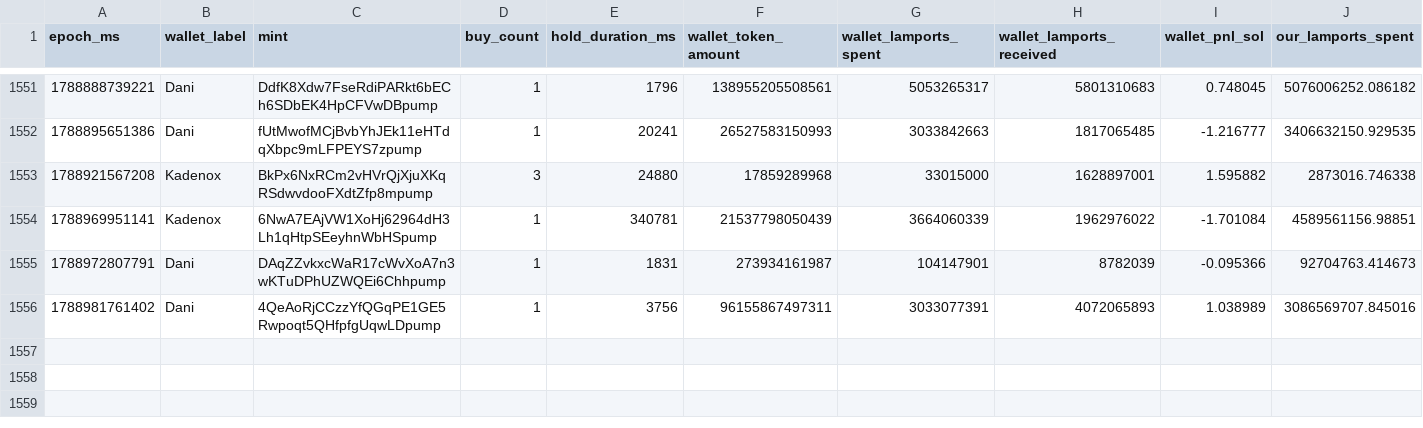
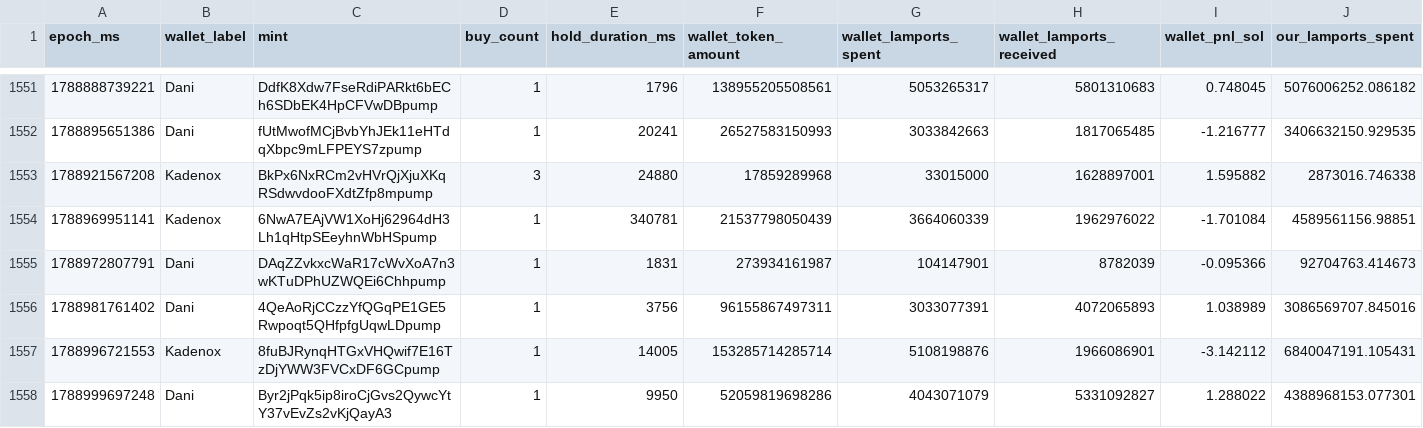
Before and after one commit to dturnover/solana-copy-trader, a CSV file: reports/paper_trades_final.csv, drawn as a sheet; only a part is shown, gaps mark what is left out; rows hold the shown columns only; the diff names each change by its address in the sheet, - before the commit and + after, or states it on an @@ line.

```diff
--- a/reports/paper_trades_final.csv
+++ b/reports/paper_trades_final.csv
+row 1557: 1788996721553 | Kadenox | 8fuBJRynqHTGxVHQwif7E16TzDjYWW3FVCxDF6GCpump | 1 | 14005 | 153285714285714 | 5108198876 | 1966086901 | -3.142112 | 6840047191.105431
+row 1558: 1788999697248 | Dani | Byr2jPqk5ip8iroCjGvs2QywcYtY37vEvZs2vKjQayA3 | 1 | 9950 | 52059819698286 | 4043071079 | 5331092827 | 1.288022 | 4388968153.077301
```
